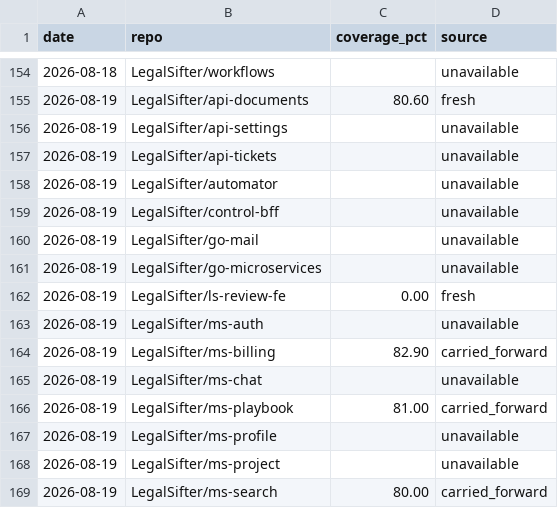
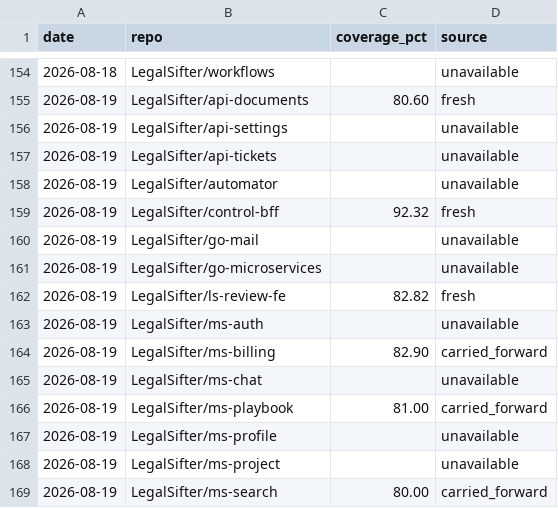
Before and after one commit to brian-toombs-ls/coverage-dashboard, a CSV file: coverage-history.csv, drawn as a sheet; only a part is shown, gaps mark what is left out.

```diff
--- a/coverage-history.csv
+++ b/coverage-history.csv
@@ -158,6 +158,6 @@ date,repo,coverage_pct,source
 2026-08-19,LegalSifter/automator,,unavailable
-2026-08-19,LegalSifter/control-bff,,unavailable
+2026-08-19,LegalSifter/control-bff,92.32,fresh
 2026-08-19,LegalSifter/go-mail,,unavailable
 2026-08-19,LegalSifter/go-microservices,,unavailable
-2026-08-19,LegalSifter/ls-review-fe,0.00,fresh
+2026-08-19,LegalSifter/ls-review-fe,82.82,fresh
 2026-08-19,LegalSifter/ms-auth,,unavailable
```
